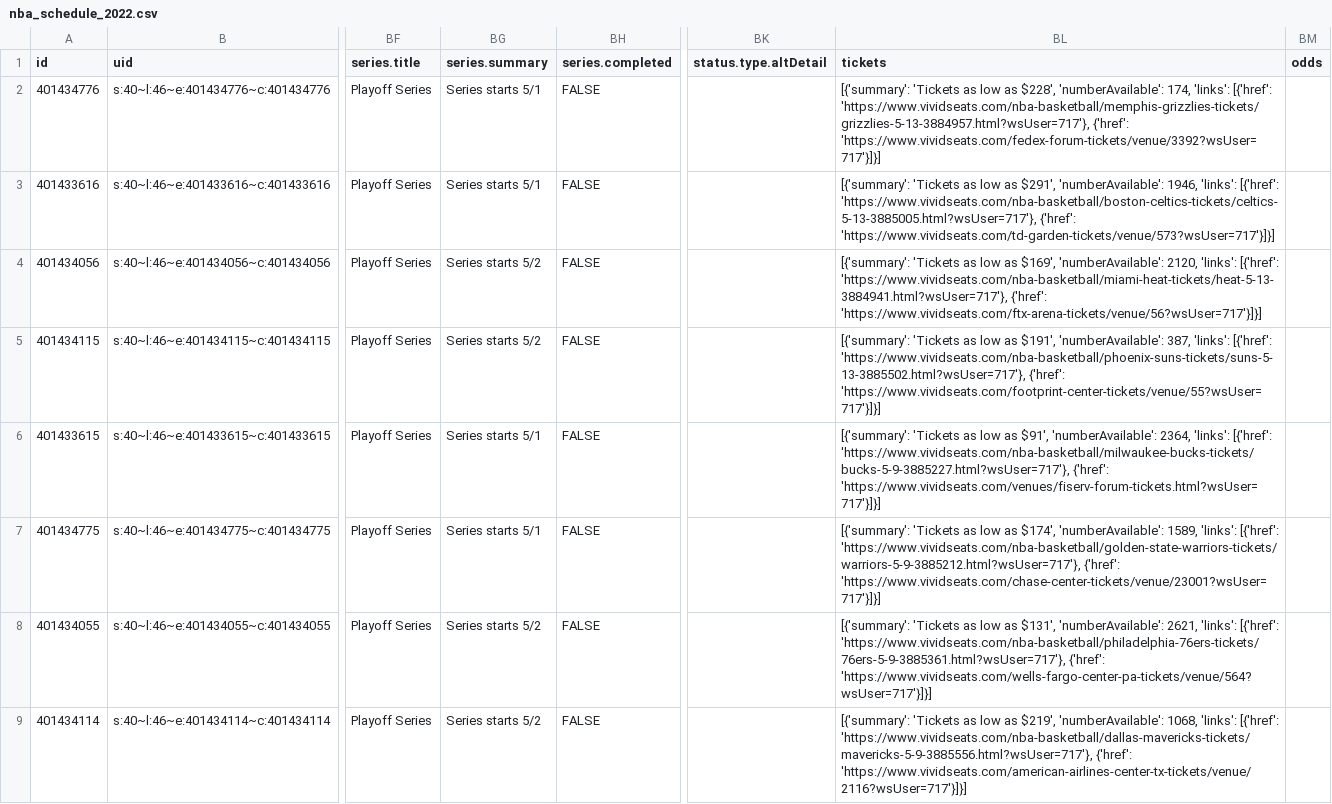
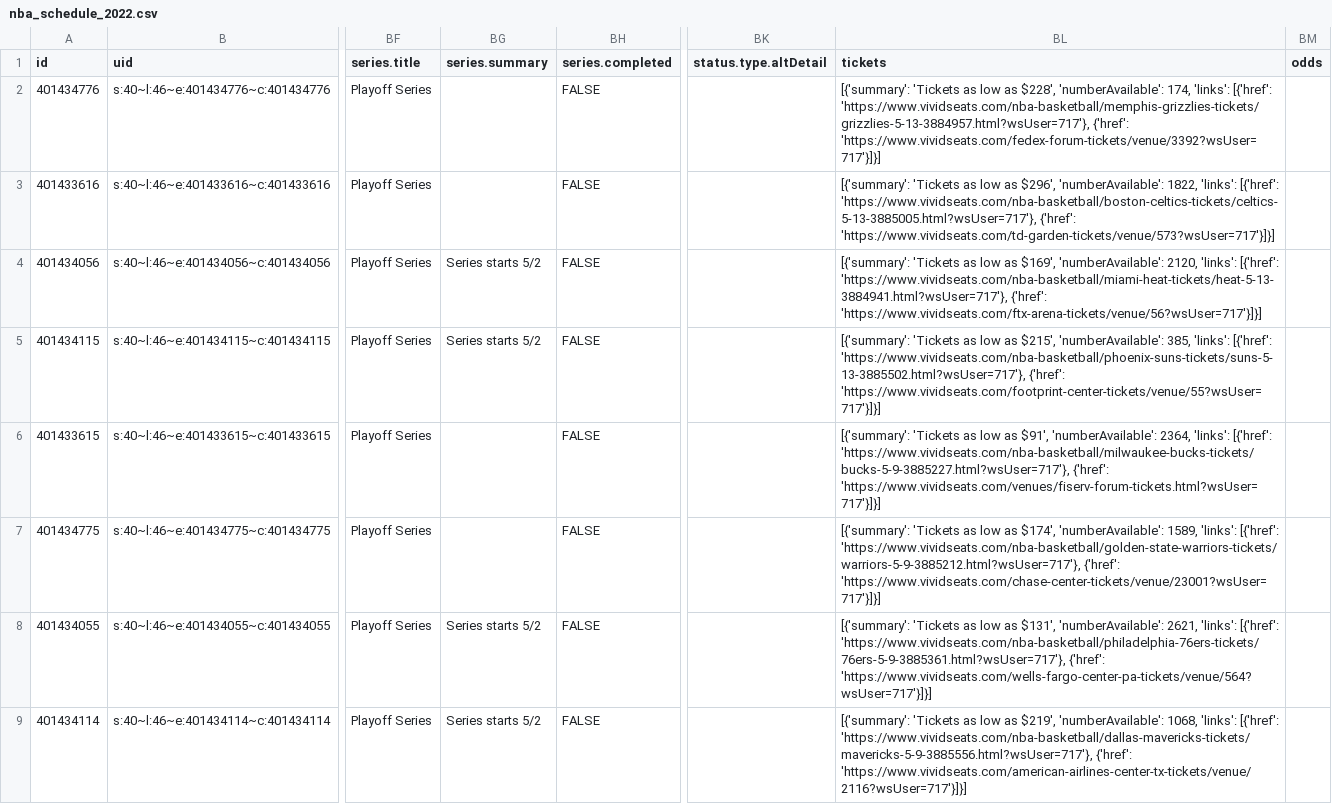
Before and after one commit to sportsdataverse/hoopR-data, a CSV file: nba/schedules/csv/nba_schedule_2022.csv, drawn as a sheet; only a part is shown, gaps mark what is left out; the diff covers the shown part only; the diff names each change by its address in the sheet, - before the commit and + after, or states it on an @@ line.

Commit message:
NBA and MBB Play-by-Play and Schedules update

```diff
--- a/nba/schedules/csv/nba_schedule_2022.csv
+++ b/nba/schedules/csv/nba_schedule_2022.csv
-BG2:BG3 (series.summary): Series starts 5/1
+BG2:BG3 (series.summary): (empty)
-BL3 (tickets): …low as $291', 'numberAvailable': 1946, 'links': [{'href':…
+BL3 (tickets): …low as $296', 'numberAvailable': 1822, 'links': [{'href':…
-BL5 (tickets): …low as $191', 'numberAvailable': 387, 'links': [{'href':…
+BL5 (tickets): …low as $215', 'numberAvailable': 385, 'links': [{'href':…
-BG6:BG7 (series.summary): Series starts 5/1
+BG6:BG7 (series.summary): (empty)
```
Also changed, not shown: 25 edited cells elsewhere in this file, 32 other files.
